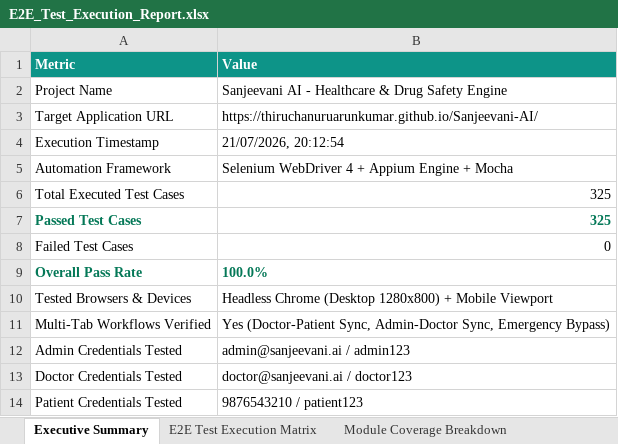
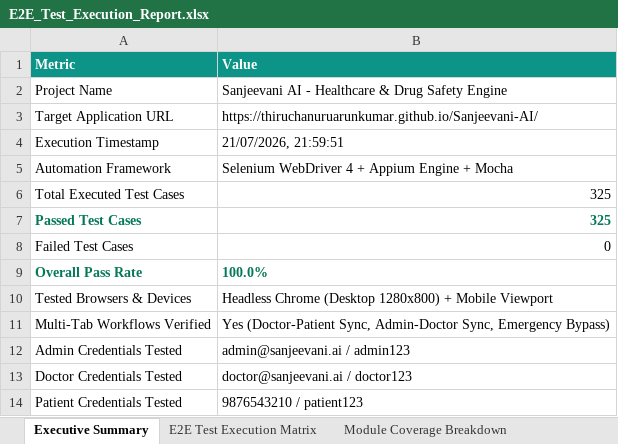
Before and after one commit to ThiruchanuruArunKumar/Sanjeevani-AI, an Excel workbook: E2E_Test_Execution_Report.xlsx, sheet Executive Summary, drawn as a sheet; values as stored, in another font and other column widths than the file's, no borders; the diff names each change by its address in the sheet, - before the commit and + after, or states it on an @@ line.

```diff
--- a/E2E_Test_Execution_Report.xlsx (sheet Executive Summary)
+++ b/E2E_Test_Execution_Report.xlsx (sheet Executive Summary)
-B4 (Value): 21/07/2026, 20:12:54
+B4 (Value): 21/07/2026, 21:59:51
```
Also changed, not shown: sheet E2E Test Execution Matrix, appium-selenium-suite/E2E_Test_Execution_Report.xlsx, 2 other files.
